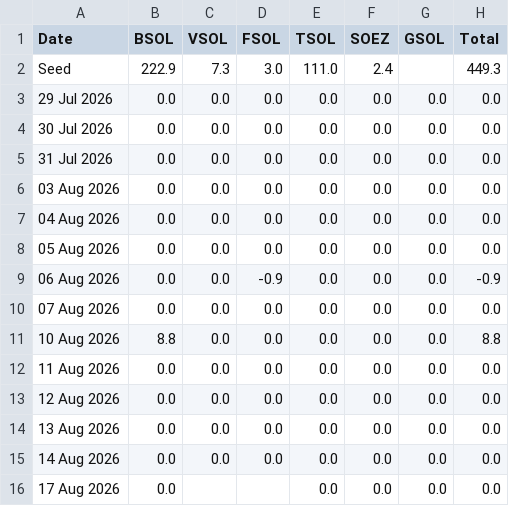
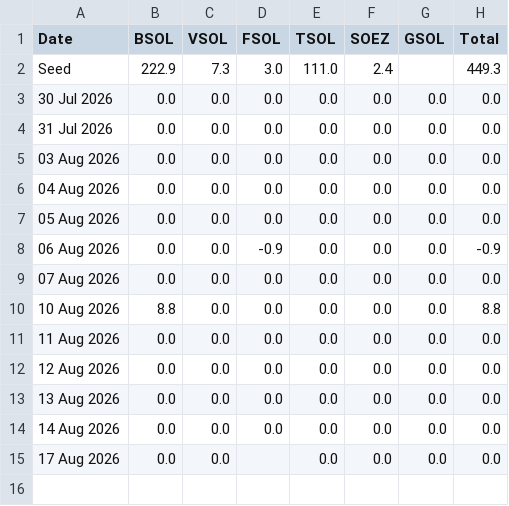
Before and after one commit to haturatu/crypto-etf-flow, a CSV file: etf_sol.csv, drawn as a sheet.

```diff
--- a/etf_sol.csv
+++ b/etf_sol.csv
@@ -2,3 +2,2 @@ Date,BSOL,VSOL,FSOL,TSOL,SOEZ,GSOL,Total
 Seed,222.9,7.3,3.0,111.0,2.4,,449.3
-29 Jul 2026,0.0,0.0,0.0,0.0,0.0,0.0,0.0
 30 Jul 2026,0.0,0.0,0.0,0.0,0.0,0.0,0.0
@@ -15,2 +14,2 @@ Seed,222.9,7.3,3.0,111.0,2.4,,449.3
 14 Aug 2026,0.0,0.0,0.0,0.0,0.0,0.0,0.0
-17 Aug 2026,0.0,,,0.0,0.0,0.0,0.0
+17 Aug 2026,0.0,0.0,,0.0,0.0,0.0,0.0
```
Also changed, not shown: etf_btc.csv, etf_eth.csv.
